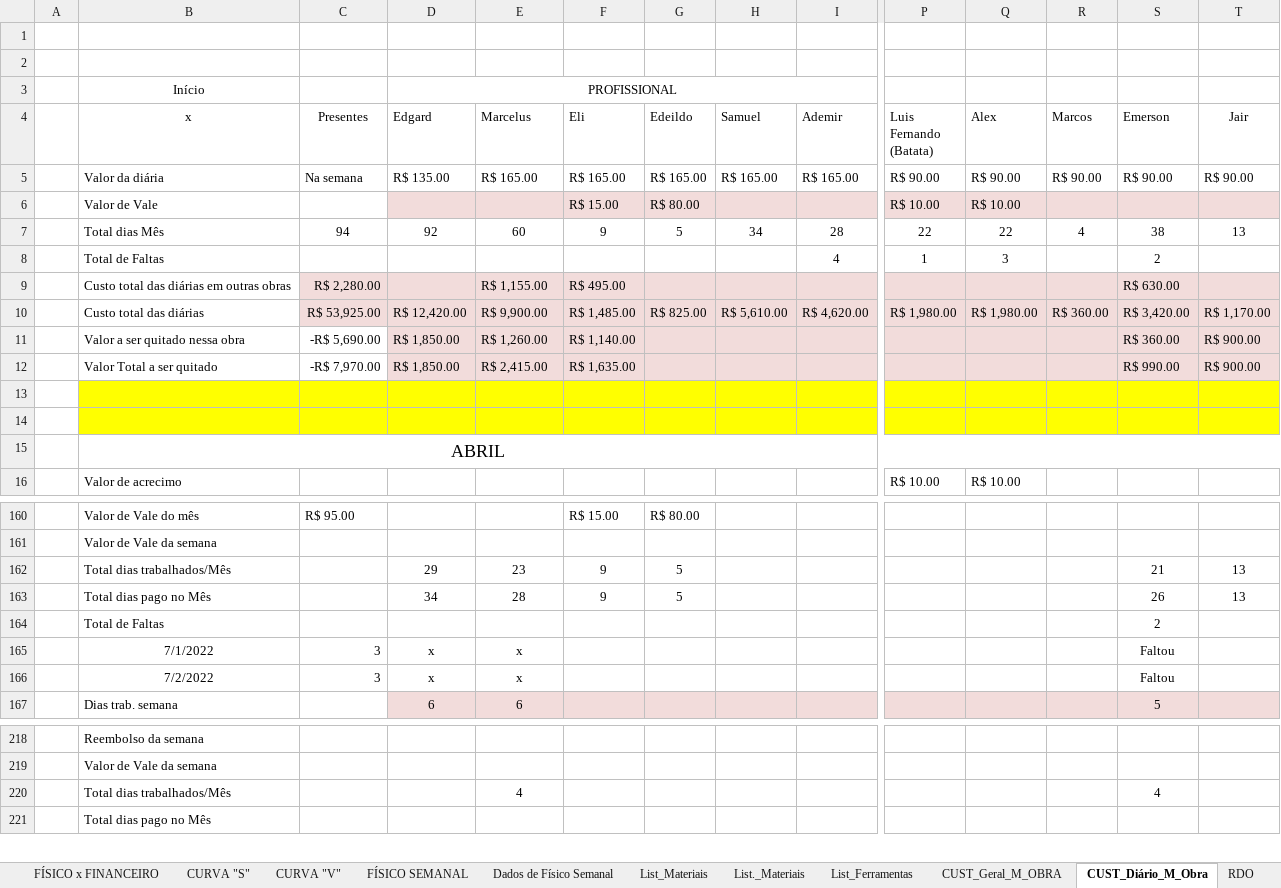
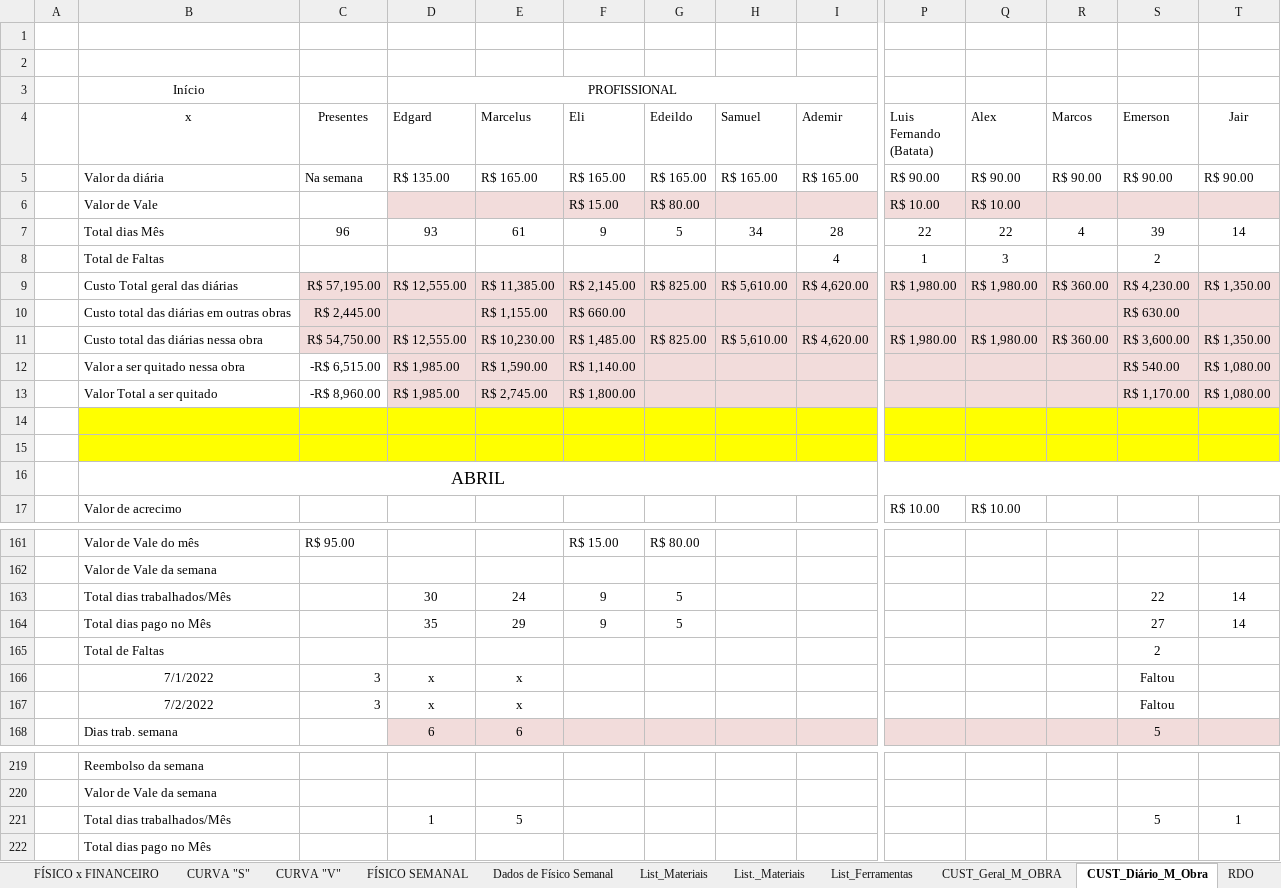
Before and after one commit to EdgardSancosta/Cronograma_Fisico_Financeiro, an Excel workbook: Cronograma_Fisíco_Finan_&_Curva_S_V_(2)(1).xlsx, sheet CUST_Diário_M_Obra, drawn as a sheet; only a part is shown, gaps mark what is left out; values as stored, in another font and other column widths than the file's, no borders; conditional formats not drawn; removed rows and columns are numbered as before the commit, all else as after; rows hold the shown columns only; the diff covers the shown part only; the diff names each change by its address in the sheet, - before the commit and + after, or states it on an @@ line.

```diff
--- a/Cronograma_Fisíco_Finan_&_Curva_S_V_(2)(1).xlsx (sheet CUST_Diário_M_Obra)
+++ b/Cronograma_Fisíco_Finan_&_Curva_S_V_(2)(1).xlsx (sheet CUST_Diário_M_Obra)
-C7 (Presentes): 94
+C7 (Presentes): 96
-D7 (Edgard): 92
+D7 (Edgard): 93
-E7 (Marcelus): 60
+E7 (Marcelus): 61
-S7 (Emerson): 38
+S7 (Emerson): 39
-T7 (Jair): 13
+T7 (Jair): 14
+row 9:  | Custo Total geral das diárias | R$ 57,195.00 | R$ 12,555.00 | R$ 11,385.00 | R$ 2,145.00 | R$ 825.00 | R$ 5,610.00 | R$ 4,620.00 | R$ 1,980.00 | R$ 1,980.00 | R$ 360.00 | R$ 4,230.00 | R$ 1,350.00
-C10 (Presentes): R$ 2,280.00
+C10 (Presentes): R$ 2,445.00
-F10 (Eli): R$ 495.00
+F10 (Eli): R$ 660.00
-B11 (x): Custo total das diárias
+B11 (x): Custo total das diárias nessa obra
-C11 (Presentes): R$ 53,925.00
+C11 (Presentes): R$ 54,750.00
-D11 (Edgard): R$ 12,420.00
+D11 (Edgard): R$ 12,555.00
-E11 (Marcelus): R$ 9,900.00
+E11 (Marcelus): R$ 10,230.00
-S11 (Emerson): R$ 3,420.00
+S11 (Emerson): R$ 3,600.00
-T11 (Jair): R$ 1,170.00
+T11 (Jair): R$ 1,350.00
-C12 (Presentes): -R$ 5,690.00
+C12 (Presentes): -R$ 6,515.00
-D12:D13 (Edgard): R$ 1,850.00
+D12:D13 (Edgard): R$ 1,985.00
-E12 (Marcelus): R$ 1,260.00
+E12 (Marcelus): R$ 1,590.00
-S12 (Emerson): R$ 360.00
+S12 (Emerson): R$ 540.00
-T12:T13 (Jair): R$ 900.00
+T12:T13 (Jair): R$ 1,080.00
-C13 (Presentes): -R$ 7,970.00
+C13 (Presentes): -R$ 8,960.00
-E13 (Marcelus): R$ 2,415.00
+E13 (Marcelus): R$ 2,745.00
-F13 (Eli): R$ 1,635.00
+F13 (Eli): R$ 1,800.00
-S13 (Emerson): R$ 990.00
+S13 (Emerson): R$ 1,170.00
-D163 (Edgard): 29
+D163 (Edgard): 30
-E163 (Marcelus): 23
+E163 (Marcelus): 24
-S163 (Emerson): 21
+S163 (Emerson): 22
-T163:T164 (Jair): 13
+T163:T164 (Jair): 14
-D164 (Edgard): 34
+D164 (Edgard): 35
-E164 (Marcelus): 28
+E164 (Marcelus): 29
-S164 (Emerson): 26
+S164 (Emerson): 27
-row 220:  | Total dias trabalhados/Mês |  |  | 4 |  |  |  |  |  |  |  | 4
+row 221:  | Total dias trabalhados/Mês |  | 1 | 5 |  |  |  |  |  |  |  | 5 | 1
```
Also changed, not shown: 3 added rows, 3 removed rows and 6 edited cells elsewhere in this sheet, sheet FÍSICO x FINANCEIRO, sheet CUST_Geral_M_OBRA, formulas that keep their value, charts or pictures.
